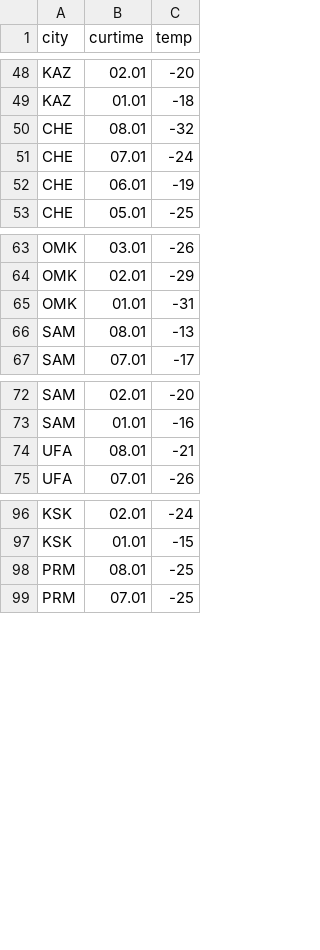
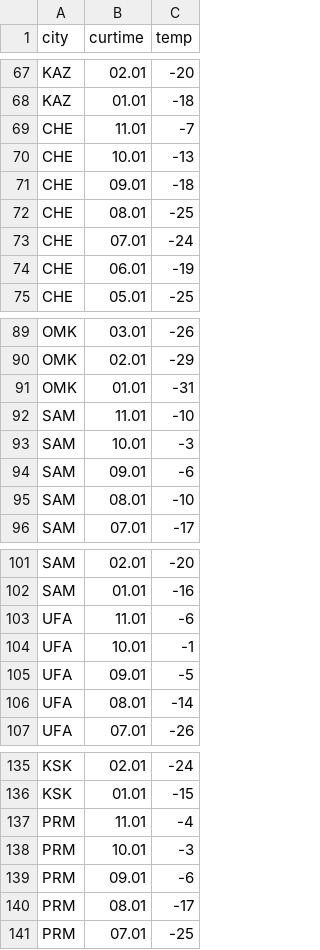
Before and after one commit to datalaboratory/weather-records, a CSV file: 2016.csv, drawn as a sheet; only a part is shown, gaps mark what is left out; the diff covers the shown part only.

```diff
--- a/2016.csv
+++ b/2016.csv
@@ -49,3 +68,6 @@ KAZ,02.01,-20
 KAZ,01.01,-18
-CHE,08.01,-32
+CHE,11.01,-7
+CHE,10.01,-13
+CHE,09.01,-18
+CHE,08.01,-25
 CHE,07.01,-24
@@ -65,3 +91,6 @@ OMK,02.01,-29
 OMK,01.01,-31
-SAM,08.01,-13
+SAM,11.01,-10
+SAM,10.01,-3
+SAM,09.01,-6
+SAM,08.01,-10
 SAM,07.01,-17
@@ -73,3 +102,6 @@ SAM,02.01,-20
 SAM,01.01,-16
-UFA,08.01,-21
+UFA,11.01,-6
+UFA,10.01,-1
+UFA,09.01,-5
+UFA,08.01,-14
 UFA,07.01,-26
@@ -97,3 +136,6 @@ KSK,02.01,-24
 KSK,01.01,-15
-PRM,08.01,-25
+PRM,11.01,-4
+PRM,10.01,-3
+PRM,09.01,-6
+PRM,08.01,-17
 PRM,07.01,-25
```
Also changed, not shown: 39 added rows and 10 edited cells elsewhere in this file, 2 other files.
